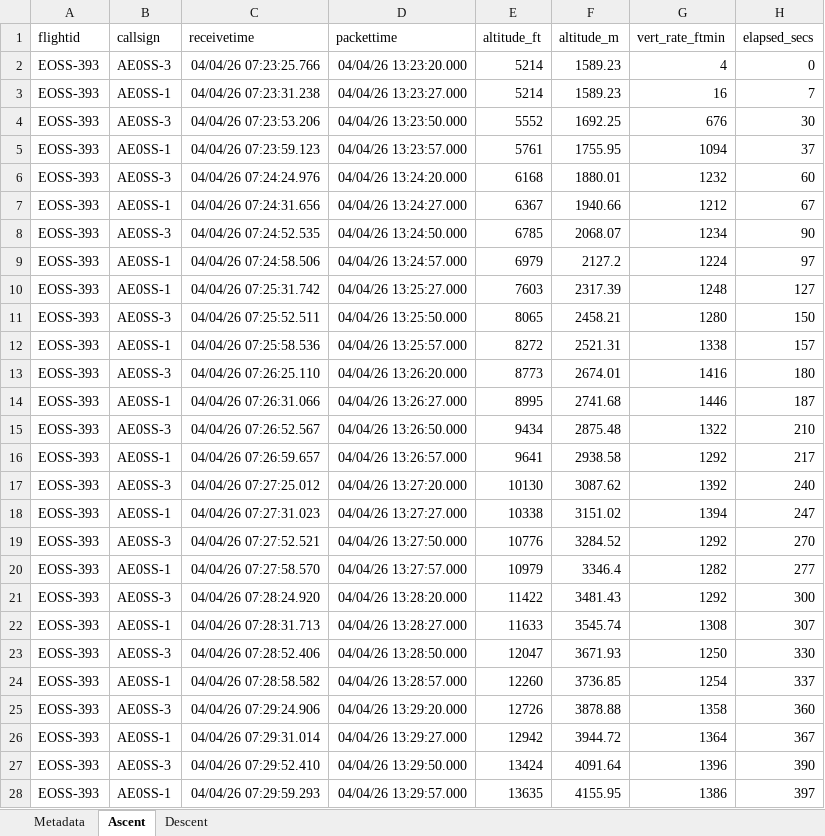
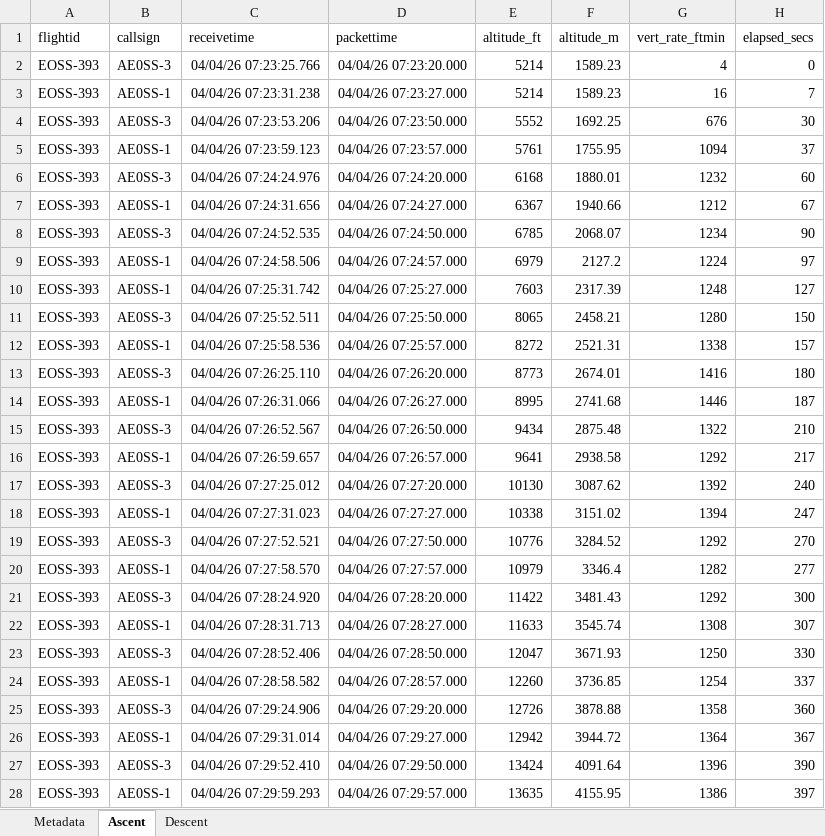
Before and after one commit to TheKoola/eosstracker, an Excel workbook: www/flightdata/xlsx/eoss-393.xlsx, sheet Ascent, drawn as a sheet; only a part is shown; values as stored, in another font and other column widths than the file's, no borders; the diff covers the shown part only; the diff names each change by its address in the sheet, - before the commit and + after, or states it on an @@ line.

```diff
--- a/www/flightdata/xlsx/eoss-393.xlsx (sheet Ascent)
+++ b/www/flightdata/xlsx/eoss-393.xlsx (sheet Ascent)
-D2 (packettime): 04/04/26 13:23:20.000
+D2 (packettime): 04/04/26 07:23:20.000
-D3 (packettime): 04/04/26 13:23:27.000
+D3 (packettime): 04/04/26 07:23:27.000
-D4 (packettime): 04/04/26 13:23:50.000
+D4 (packettime): 04/04/26 07:23:50.000
-D5 (packettime): 04/04/26 13:23:57.000
+D5 (packettime): 04/04/26 07:23:57.000
-D6 (packettime): 04/04/26 13:24:20.000
+D6 (packettime): 04/04/26 07:24:20.000
-D7 (packettime): 04/04/26 13:24:27.000
+D7 (packettime): 04/04/26 07:24:27.000
-D8 (packettime): 04/04/26 13:24:50.000
+D8 (packettime): 04/04/26 07:24:50.000
-D9 (packettime): 04/04/26 13:24:57.000
+D9 (packettime): 04/04/26 07:24:57.000
-D10 (packettime): 04/04/26 13:25:27.000
+D10 (packettime): 04/04/26 07:25:27.000
-D11 (packettime): 04/04/26 13:25:50.000
+D11 (packettime): 04/04/26 07:25:50.000
-D12 (packettime): 04/04/26 13:25:57.000
+D12 (packettime): 04/04/26 07:25:57.000
-D13 (packettime): 04/04/26 13:26:20.000
+D13 (packettime): 04/04/26 07:26:20.000
-D14 (packettime): 04/04/26 13:26:27.000
+D14 (packettime): 04/04/26 07:26:27.000
-D15 (packettime): 04/04/26 13:26:50.000
+D15 (packettime): 04/04/26 07:26:50.000
-D16 (packettime): 04/04/26 13:26:57.000
+D16 (packettime): 04/04/26 07:26:57.000
-D17 (packettime): 04/04/26 13:27:20.000
+D17 (packettime): 04/04/26 07:27:20.000
-D18 (packettime): 04/04/26 13:27:27.000
+D18 (packettime): 04/04/26 07:27:27.000
-D19 (packettime): 04/04/26 13:27:50.000
+D19 (packettime): 04/04/26 07:27:50.000
-D20 (packettime): 04/04/26 13:27:57.000
+D20 (packettime): 04/04/26 07:27:57.000
-D21 (packettime): 04/04/26 13:28:20.000
+D21 (packettime): 04/04/26 07:28:20.000
-D22 (packettime): 04/04/26 13:28:27.000
+D22 (packettime): 04/04/26 07:28:27.000
-D23 (packettime): 04/04/26 13:28:50.000
+D23 (packettime): 04/04/26 07:28:50.000
-D24 (packettime): 04/04/26 13:28:57.000
+D24 (packettime): 04/04/26 07:28:57.000
-D25 (packettime): 04/04/26 13:29:20.000
+D25 (packettime): 04/04/26 07:29:20.000
-D26 (packettime): 04/04/26 13:29:27.000
+D26 (packettime): 04/04/26 07:29:27.000
-D27 (packettime): 04/04/26 13:29:50.000
+D27 (packettime): 04/04/26 07:29:50.000
-D28 (packettime): 04/04/26 13:29:57.000
+D28 (packettime): 04/04/26 07:29:57.000
```
Also changed, not shown: 270 edited cells elsewhere in this sheet, sheet Descent, www/flightdata/xlsx/eoss-391.xlsx, www/flightdata/xlsx/eoss-397.xlsx, 57 other files.
